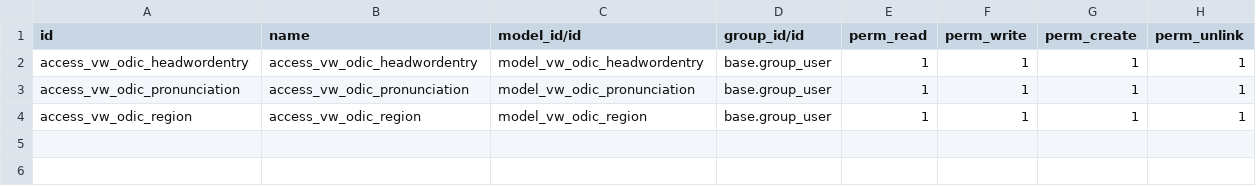
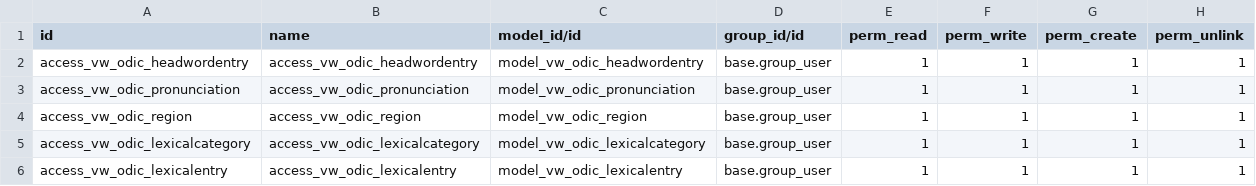
Before and after one commit to mostafabarmshory/odoo-dictionary, a CSV file: vw_odic/data/ir.model.access.csv, drawn as a sheet.

Commit message:
getting start with lexical entries.

```diff
--- a/vw_odic/data/ir.model.access.csv
+++ b/vw_odic/data/ir.model.access.csv
@@ -4 +4,3 @@ access_vw_odic_pronunciation,access_vw_odic_pronunciation,model_vw_odic_pronunci
 access_vw_odic_region,access_vw_odic_region,model_vw_odic_region,base.group_user,1,1,1,1
+access_vw_odic_lexicalcategory,access_vw_odic_lexicalcategory,model_vw_odic_lexicalcategory,base.group_user,1,1,1,1
+access_vw_odic_lexicalentry,access_vw_odic_lexicalentry,model_vw_odic_lexicalentry,base.group_user,1,1,1,1
```
Also changed, not shown: 11 other files.
